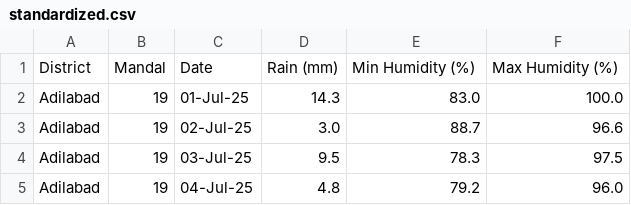
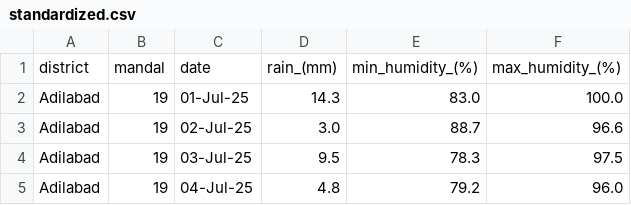
Before and after one commit to sharperi24/buildathon, a CSV file: data/processed/standardized.csv, drawn as a sheet; only a part is shown.

Commit message:
modified pipeline to perform on all datasets

```diff
--- a/data/processed/standardized.csv
+++ b/data/processed/standardized.csv
@@ -1,2 +1,2 @@
-District,Mandal,Date,Rain (mm),Min Humidity (%),Max Humidity (%)
+district,mandal,date,rain_(mm),min_humidity_(%),max_humidity_(%)
 Adilabad,19,01-Jul-25,14.3,83.0,100.0
```
Also changed, not shown: 5 other files.
